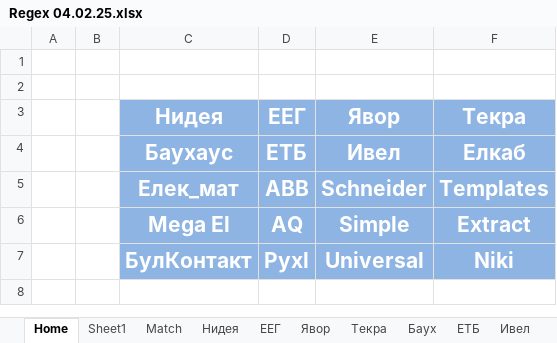
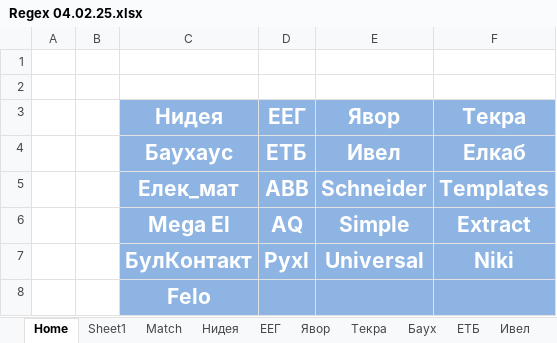
Before and after one commit to Vasil-S-Vasilev/git_test, an Excel workbook: Regex 04.02.25.xlsx, sheet Home, drawn as a sheet; values as stored, in another font and other column widths than the file's, no borders; conditional formats not drawn; the diff names each change by its address in the sheet, - before the commit and + after, or states it on an @@ line.

```diff
--- a/Regex 04.02.25.xlsx (sheet Home)
+++ b/Regex 04.02.25.xlsx (sheet Home)
+row 8:  |  | Felo
```
Also changed, not shown: other sheet tabs.
